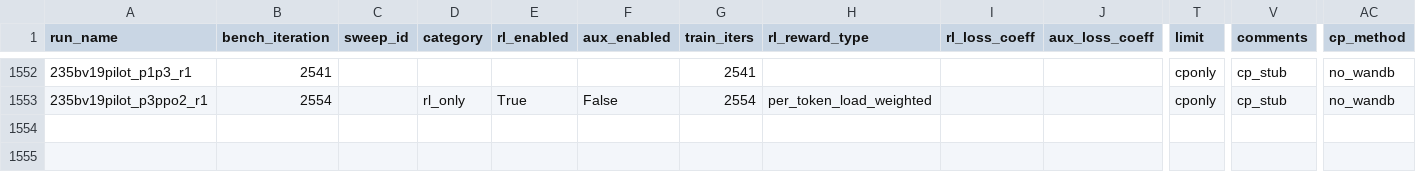
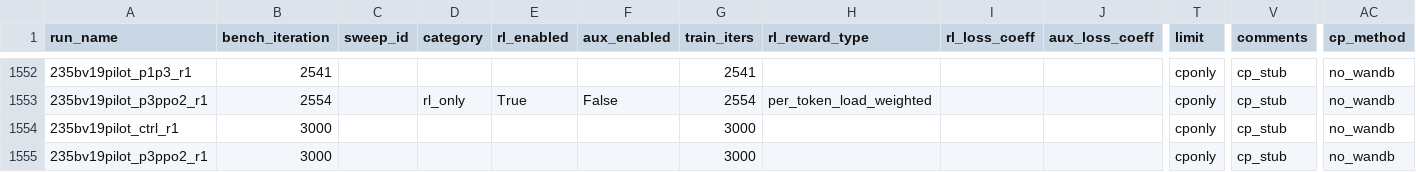
Before and after one commit to jondebug/Pai-Megatron-Patch, a CSV file: examples/qwen3/benchmarks/benchmark_results.csv, drawn as a sheet; only a part is shown, gaps mark what is left out; rows hold the shown columns only; the diff names each change by its address in the sheet, - before the commit and + after, or states it on an @@ line.

Commit message:
auto: splits+cp ingest 2026-07-13T18:21:03Z

```diff
--- a/examples/qwen3/benchmarks/benchmark_results.csv
+++ b/examples/qwen3/benchmarks/benchmark_results.csv
+row 1554: 235bv19pilot_ctrl_r1 | 3000 |  |  |  |  | 3000 |  |  |  | cponly | cp_stub | no_wandb
+row 1555: 235bv19pilot_p3ppo2_r1 | 3000 |  |  |  |  | 3000 |  |  |  | cponly | cp_stub | no_wandb
```
